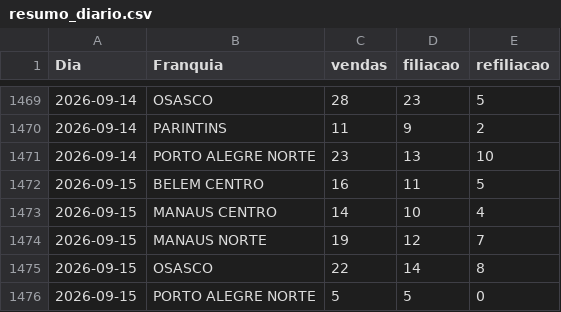
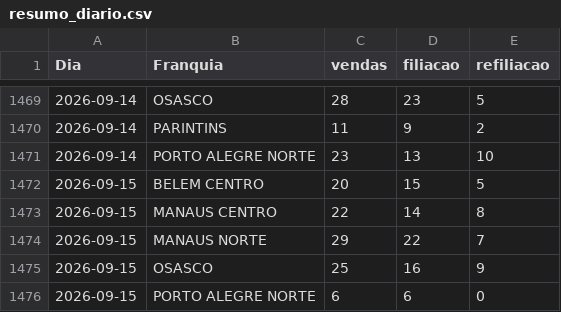
Before and after one commit to matheussouza28/dashboard-vendas-cdt, a CSV file: data/resumo_diario.csv, drawn as a sheet; only a part is shown, gaps mark what is left out.

```diff
--- a/data/resumo_diario.csv
+++ b/data/resumo_diario.csv
@@ -1471,6 +1471,6 @@ Dia,Franquia,vendas,filiacao,refiliacao
 2026-09-14,PORTO ALEGRE NORTE,23,13,10
-2026-09-15,BELEM CENTRO,16,11,5
-2026-09-15,MANAUS CENTRO,14,10,4
-2026-09-15,MANAUS NORTE,19,12,7
-2026-09-15,OSASCO,22,14,8
-2026-09-15,PORTO ALEGRE NORTE,5,5,0
+2026-09-15,BELEM CENTRO,20,15,5
+2026-09-15,MANAUS CENTRO,22,14,8
+2026-09-15,MANAUS NORTE,29,22,7
+2026-09-15,OSASCO,25,16,9
+2026-09-15,PORTO ALEGRE NORTE,6,6,0
```
Also changed, not shown: data/por_vendedor.csv, 4 other files.
